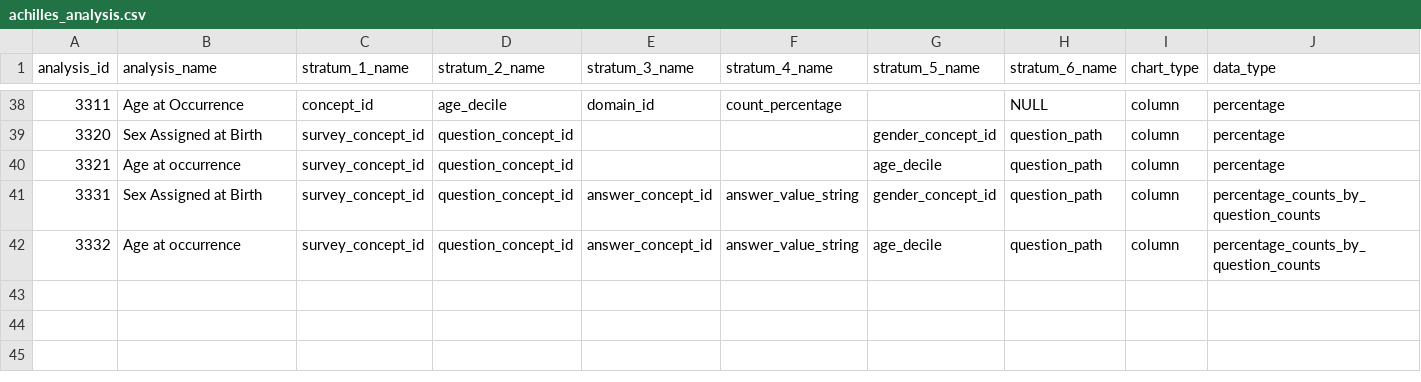
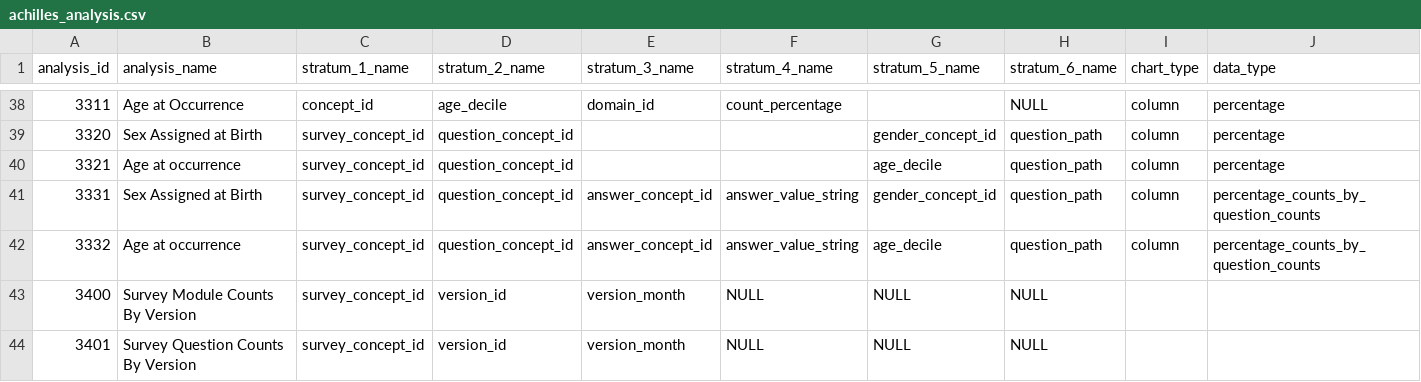
Before and after one commit to all-of-us/data-browser, a CSV file: public-api/db-cdr/generate-cdr/csv/achilles_analysis.csv, drawn as a sheet; only a part is shown, gaps mark what is left out; the diff names each change by its address in the sheet, - before the commit and + after, or states it on an @@ line.

Commit message:
[risk=no] [RW-5631] Api to display participant count and question count by each survey version (#646)
* wip

* adding test

* changing chart and data types

* adding todo

* config update

* changes as per comments

Co-authored-by: SrushtiGangireddy <srushti.gangireddy@vumc.org>

```diff
--- a/public-api/db-cdr/generate-cdr/csv/achilles_analysis.csv
+++ b/public-api/db-cdr/generate-cdr/csv/achilles_analysis.csv
+row 43: 3400 | Survey Module Counts By Version | survey_concept_id | version_id | version_month | NULL | NULL | NULL
+row 44: 3401 | Survey Question Counts By Version | survey_concept_id | version_id | version_month | NULL | NULL | NULL
```
Also changed, not shown: public-api/db-cdr/generate-cdr/csv/survey_module.csv, 11 other files.
